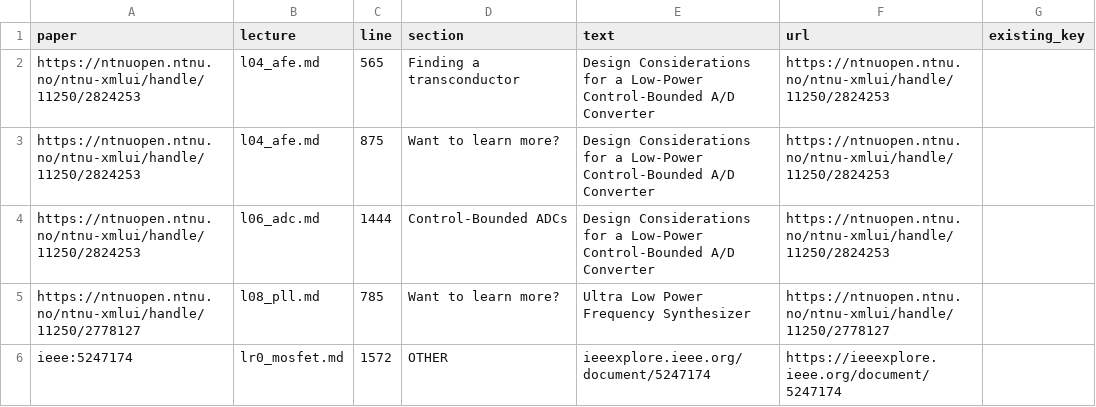
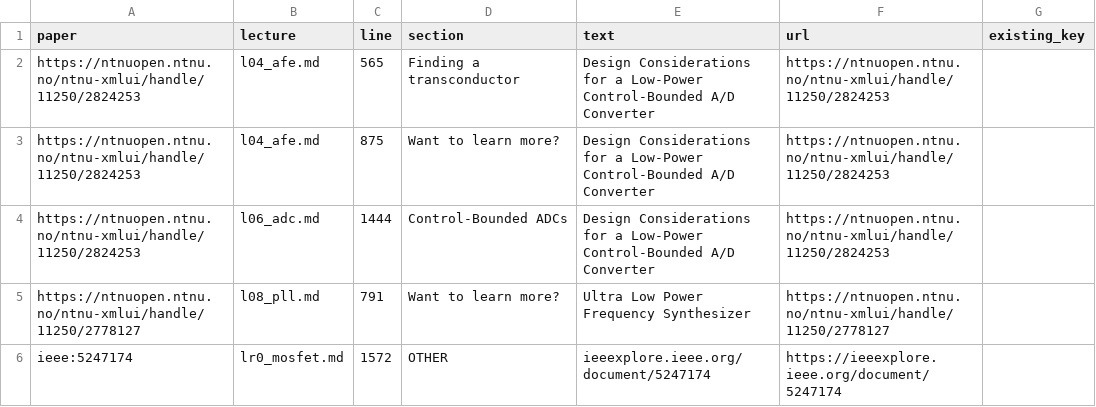
Before and after one commit to wulffern/aic2027, a TSV file: pdf/link_candidates.tsv, drawn as a sheet.

```diff
--- a/pdf/link_candidates.tsv
+++ b/pdf/link_candidates.tsv
@@ -4,3 +4,3 @@ https://ntnuopen.ntnu.no/ntnu-xmlui/handle/11250/2824253	l04_afe.md	875	Want to
 https://ntnuopen.ntnu.no/ntnu-xmlui/handle/11250/2824253	l06_adc.md	1444	Control-Bounded ADCs	Design Considerations for a Low-Power Control-Bounded A/D Converter	https://ntnuopen.ntnu.no/ntnu-xmlui/handle/11250/2824253	
-https://ntnuopen.ntnu.no/ntnu-xmlui/handle/11250/2778127	l08_pll.md	785	Want to learn more?	Ultra Low Power Frequency Synthesizer	https://ntnuopen.ntnu.no/ntnu-xmlui/handle/11250/2778127	
+https://ntnuopen.ntnu.no/ntnu-xmlui/handle/11250/2778127	l08_pll.md	791	Want to learn more?	Ultra Low Power Frequency Synthesizer	https://ntnuopen.ntnu.no/ntnu-xmlui/handle/11250/2778127	
 ieee:5247174	lr0_mosfet.md	1572	OTHER	ieeexplore.ieee.org/document/5247174	https://ieeexplore.ieee.org/document/5247174	
```
